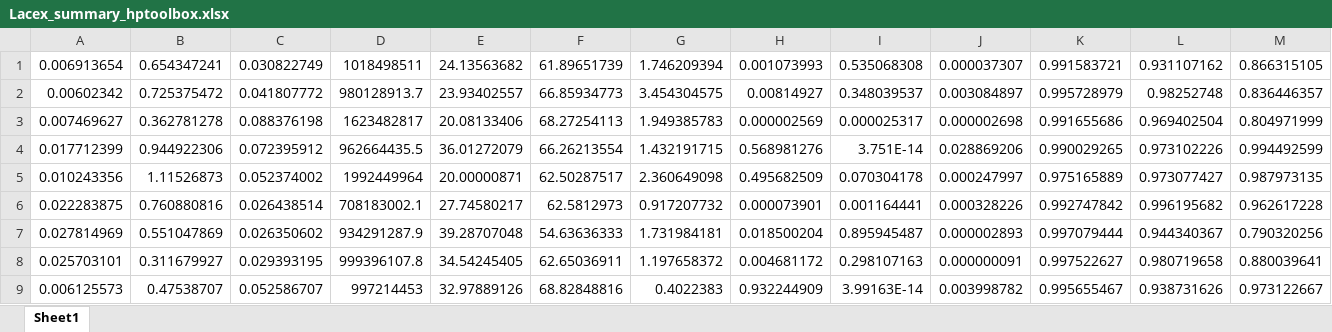
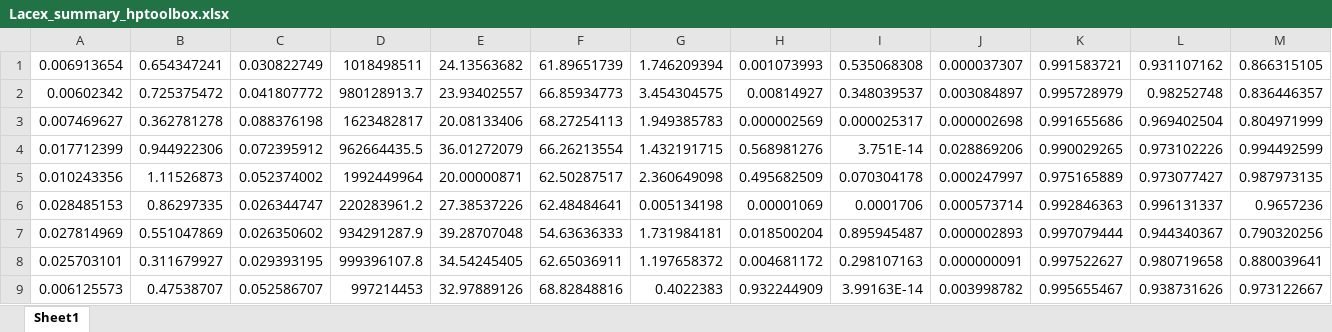
Before and after one commit to FayyazA/bioreactor-kinetic-analysis, an Excel workbook: Lacex_summary_hptoolbox.xlsx, sheet Sheet1, drawn as a sheet; only a part is shown; values as stored, in another font and other column widths than the file's, no borders; conditional formats not drawn; removed rows and columns are numbered as before the commit, all else as after; rows hold the shown columns only; the diff covers the shown part only; the diff names each change by its address in the sheet, - before the commit and + after, or states it on an @@ line.

```diff
--- a/Lacex_summary_hptoolbox.xlsx (sheet Sheet1)
+++ b/Lacex_summary_hptoolbox.xlsx (sheet Sheet1)
-row 6: 0.022283875 | 0.760880816 | 0.026438514 | 708183002.1 | 27.74580217 | 62.5812973 | 0.917207732 | 0.000073901 | 0.001164441 | 0.000328226 | 0.992747842 | 0.996195682 | 0.962617228
+row 6: 0.028485153 | 0.86297335 | 0.026344747 | 220283961.2 | 27.38537226 | 62.48484641 | 0.005134198 | 0.00001069 | 0.0001706 | 0.000573714 | 0.992846363 | 0.996131337 | 0.9657236
```
Also changed, not shown: 2 added rows, 2 removed rows and 52 edited cells elsewhere in this sheet, AIC7parameters_hptoolbox.xlsx, 6 other files.
